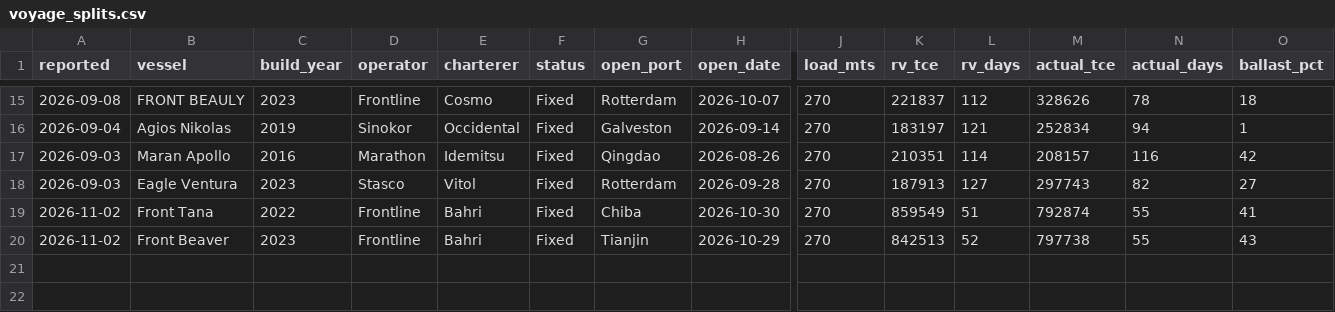
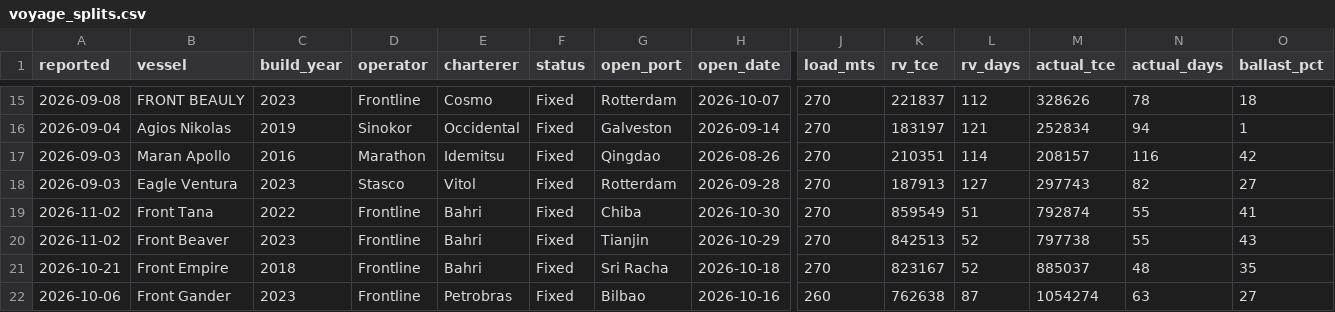
Before and after one commit to s-sild/freight-models, a CSV file: models/frontline/data/voyage_splits.csv, drawn as a sheet; only a part is shown, gaps mark what is left out; rows hold the shown columns only; the diff names each change by its address in the sheet, - before the commit and + after, or states it on an @@ line.

```diff
--- a/models/frontline/data/voyage_splits.csv
+++ b/models/frontline/data/voyage_splits.csv
+row 21: 2026-10-21 | Front Empire | 2018 | Frontline | Bahri | Fixed | Sri Racha | 2026-10-18 | 270 | 823167 | 52 | 885037 | 48 | 35
+row 22: 2026-10-06 | Front Gander | 2023 | Frontline | Petrobras | Fixed | Bilbao | 2026-10-16 | 260 | 762638 | 87 | 1054274 | 63 | 27
```
Also changed, not shown: models/frontline/data/fro_fixtures.csv.
